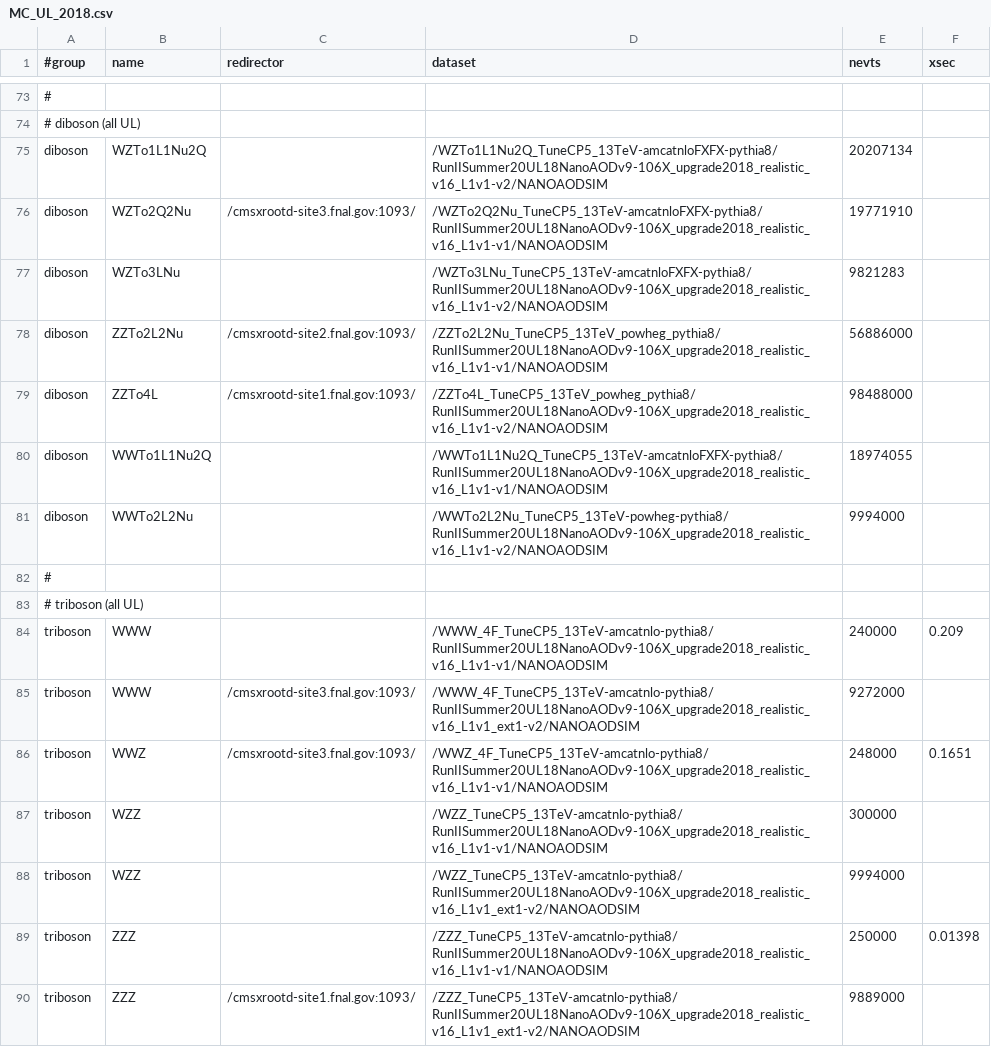
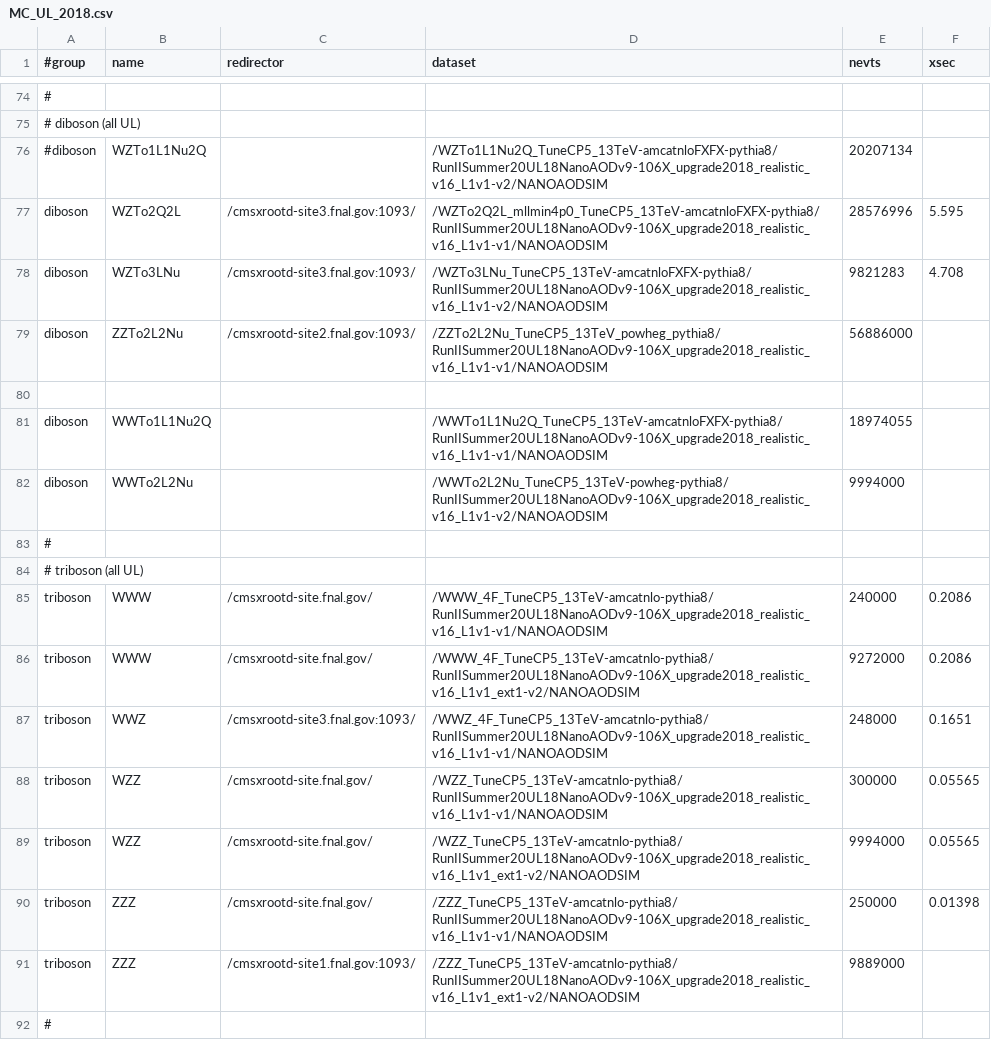
Before and after one commit to GageDeZoort/AZh_Princeton, a CSV file: sample_lists/MC_UL_2018.csv, drawn as a sheet; only a part is shown, gaps mark what is left out; the shorter side is filled out with more unchanged rows; addresses are those after the commit; the diff covers the shown part only; the diff names each change by its address in the sheet, - before the commit and + after, or states it on an @@ line.

```diff
--- a/sample_lists/MC_UL_2018.csv
+++ b/sample_lists/MC_UL_2018.csv
-A76 (#group): diboson
+A76 (#group): #diboson
-B77 (name): WZTo2Q2Nu
+B77 (name): WZTo2Q2L
-D77 (dataset): /WZTo2Q2Nu_TuneCP5_13TeV-amcatnloFXFX-pythia8/RunIISummer20UL18NanoAODv9-106X_upgrade2018_realistic_v16_L1v1-v1/NANOAODSIM
+D77 (dataset): /WZTo2Q2L_mllmin4p0_TuneCP5_13TeV-amcatnloFXFX-pythia8/RunIISummer20UL18NanoAODv9-106X_upgrade2018_realistic_v16_L1v1-v1/NANOAODSIM
-E77 (nevts): 19771910
+E77 (nevts): 28576996
-F77 (xsec): (empty)
+F77 (xsec): 5.595
-C78 (redirector): (empty)
+C78 (redirector): /cmsxrootd-site3.fnal.gov:1093/
-F78 (xsec): (empty)
+F78 (xsec): 4.708
-row 80: diboson | ZZTo4L | /cmsxrootd-site1.fnal.gov:1093/ | /ZZTo4L_TuneCP5_13TeV_powheg_pythia8/RunIISummer20UL18NanoAODv9-106X_upgrade2018_realistic_v16_L1v1-v2/NANOAODSIM | 98488000
+row 80: (empty)
-C85 (redirector): (empty)
+C85 (redirector): /cmsxrootd-site.fnal.gov/
-F85 (xsec): 0.209
+F85 (xsec): 0.2086
-C86 (redirector): /cmsxrootd-site3.fnal.gov:1093/
+C86 (redirector): /cmsxrootd-site.fnal.gov/
-F86 (xsec): (empty)
+F86 (xsec): 0.2086
-C88:C90 (redirector): (empty)
+C88:C90 (redirector): /cmsxrootd-site.fnal.gov/
-F88:F89 (xsec): (empty)
+F88:F89 (xsec): 0.05565
```
Also changed, not shown: 11 added rows, 4 removed rows and 18 edited cells elsewhere in this file, sample_lists/data_UL_2018.csv, 1 other file.
